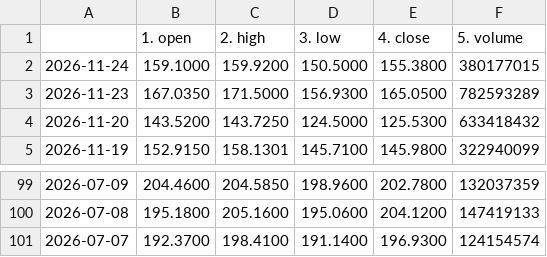
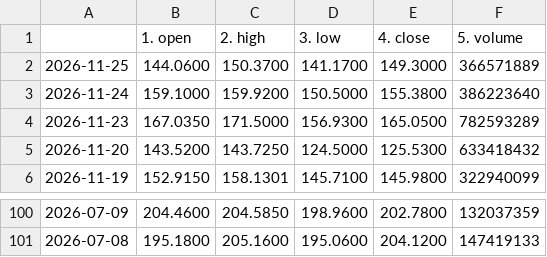
Before and after one commit to tanyalondon/market-mlops, a CSV file: NVDA_test_automation.csv, drawn as a sheet; only a part is shown, gaps mark what is left out.

```diff
--- a/NVDA_test_automation.csv
+++ b/NVDA_test_automation.csv
@@ -1,3 +1,4 @@
 ,1. open,2. high,3. low,4. close,5. volume
-2026-11-24,159.1000,159.9200,150.5000,155.3800,380177015
+2026-11-25,144.0600,150.3700,141.1700,149.3000,366571889
+2026-11-24,159.1000,159.9200,150.5000,155.3800,386223640
 2026-11-23,167.0350,171.5000,156.9300,165.0500,782593289
@@ -100,2 +101 @@
 2026-07-08,195.1800,205.1600,195.0600,204.1200,147419133
-2026-07-07,192.3700,198.4100,191.1400,196.9300,124154574
```
